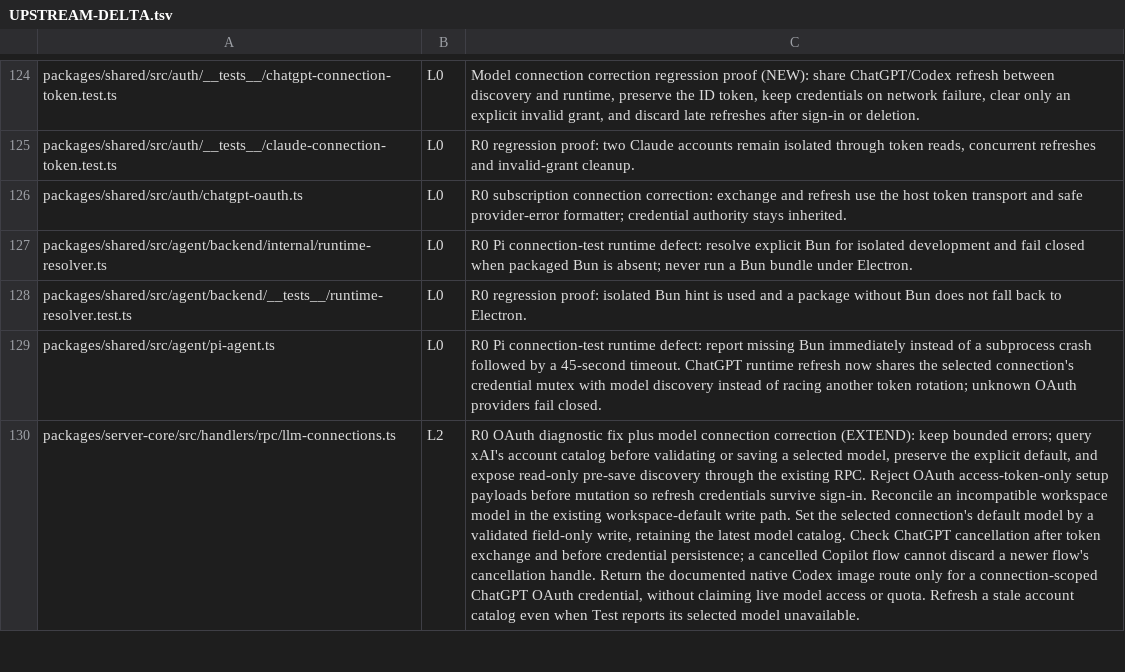
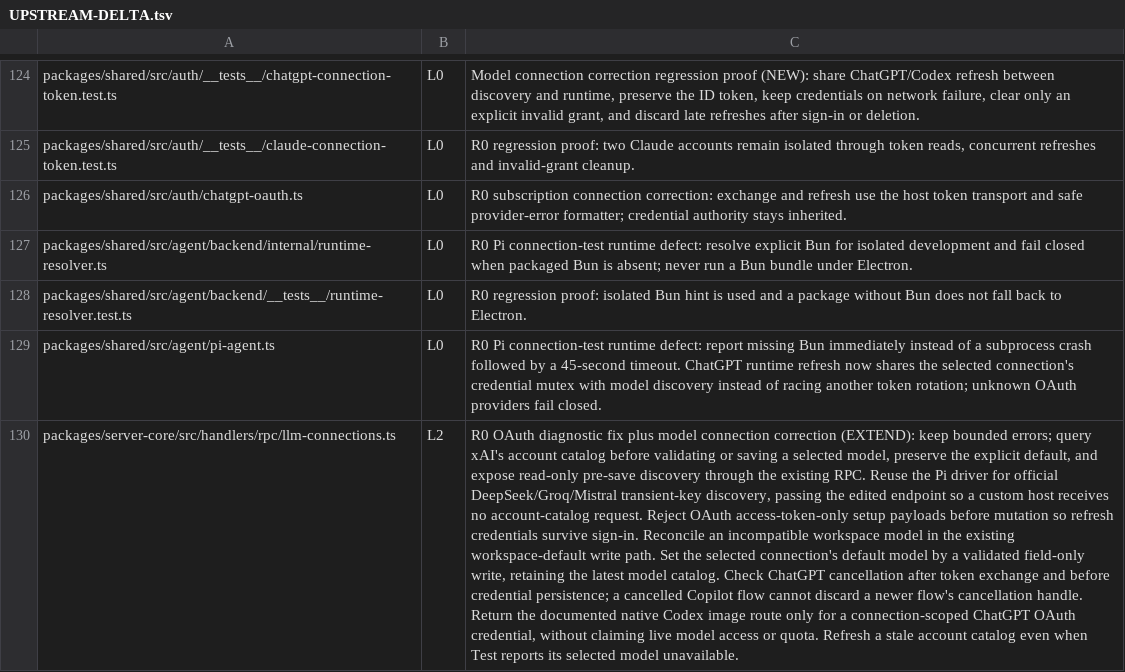
Before and after one commit to XCH27/tiangong-project, a TSV file: docs/UPSTREAM-DELTA.tsv, drawn as a sheet; only a part is shown, gaps mark what is left out; the diff covers the shown part only; the diff names each change by its address in the sheet, - before the commit and + after, or states it on an @@ line.

Commit message:
Use account model catalogs during API setup

```diff
--- a/docs/UPSTREAM-DELTA.tsv
+++ b/docs/UPSTREAM-DELTA.tsv
-C130: …existing RPC. Reject OAuth…
+C130: …existing RPC. Reuse the Pi driver for official DeepSeek/Groq/Mistral transient-key discovery, passing the edited endpoint so a custom host receives no account-catalog request. Reject OAuth…
```
Also changed, not shown: 1 added row and 6 edited cells elsewhere in this file, 14 other files.
